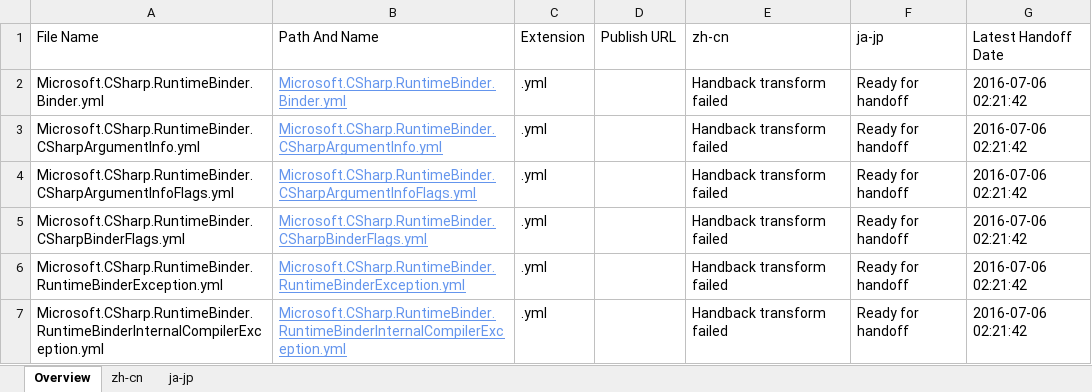
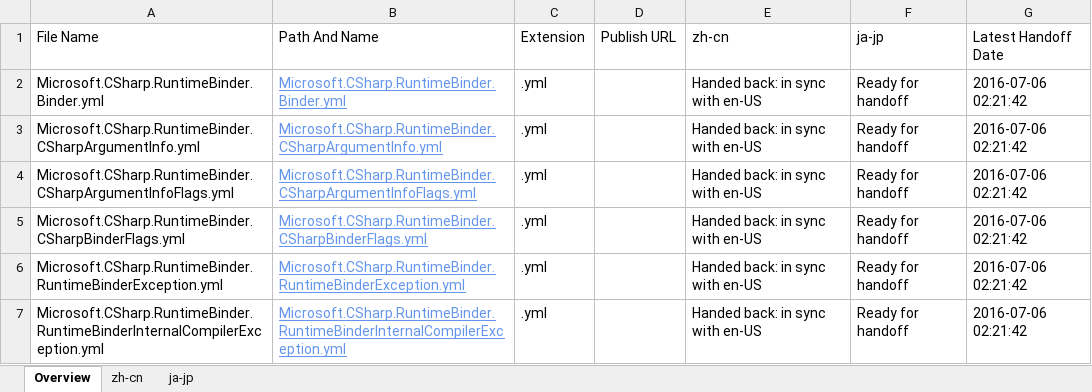
Before and after one commit to OpenLocalizationOrg/dotnetcore.handback, an Excel workbook: ol-handback/OpenLocalizationOrg/coreapi/master/localization-status.xlsx, sheet Overview, drawn as a sheet; values as stored, in another font and other column widths than the file's, no borders; table styles not drawn; the diff names each change by its address in the sheet, - before the commit and + after, or states it on an @@ line.

```diff
--- a/ol-handback/OpenLocalizationOrg/coreapi/master/localization-status.xlsx (sheet Overview)
+++ b/ol-handback/OpenLocalizationOrg/coreapi/master/localization-status.xlsx (sheet Overview)
-E2:E7 (zh-cn): Handback transform failed
+E2:E7 (zh-cn): Handed back: in sync with en-US
```
Also changed, not shown: sheet zh-cn, ol-handback/OpenLocalizationOrg/coreapi/master/handback-status.xlsx.
